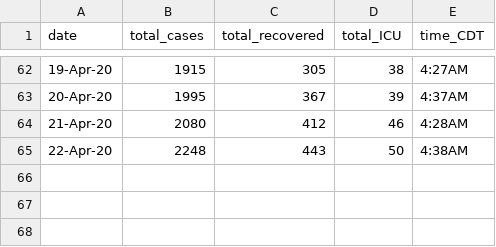
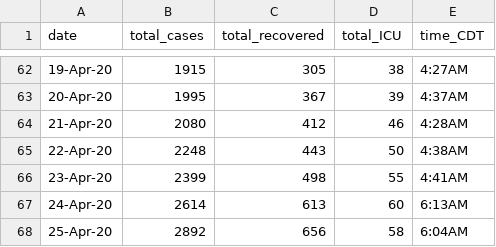
Before and after one commit to nitromannitol/nitromannitol.github.io, a CSV file: data.csv, drawn as a sheet; only a part is shown, gaps mark what is left out.

```diff
--- a/data.csv
+++ b/data.csv
@@ -65 +65,4 @@ date,total_cases,total_recovered,total_ICU,time_CDT
 22-Apr-20,2248,443,50,4:38AM
+23-Apr-20,2399,498,55,4:41AM
+24-Apr-20,2614,613,60,6:13AM
+25-Apr-20,2892,656,58,6:04AM
```
Also changed, not shown: data_fit.csv, richard_fit.csv, 3 other files.
